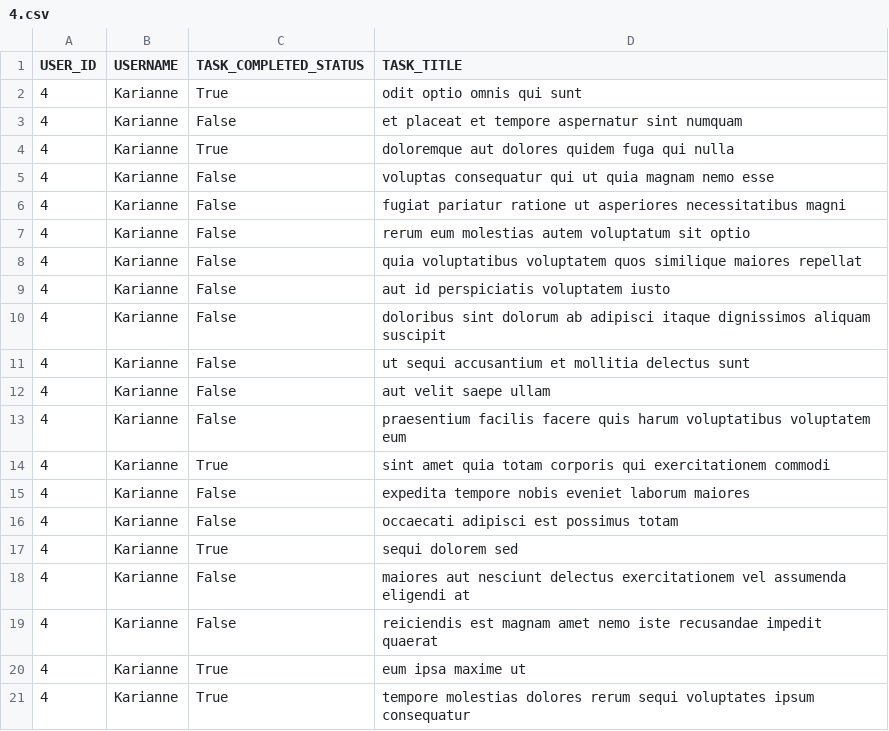
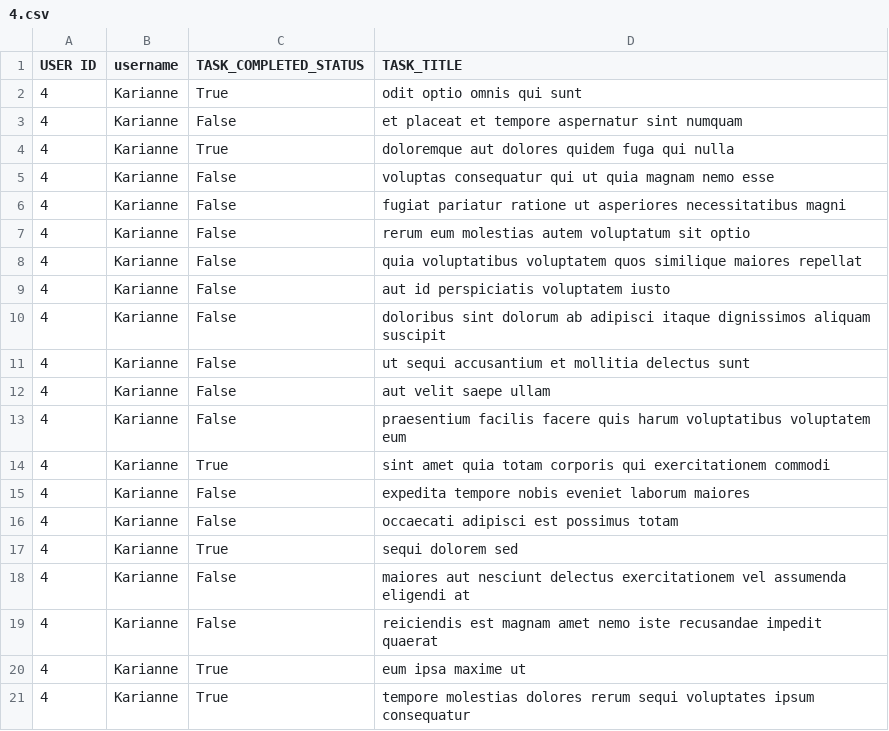
Before and after one commit to Alachi24/alx_python, a CSV file: api/4.csv, drawn as a sheet.

```diff
--- a/api/4.csv
+++ b/api/4.csv
@@ -1,2 +1,2 @@
-USER_ID,USERNAME,TASK_COMPLETED_STATUS,TASK_TITLE
+USER ID,username,TASK_COMPLETED_STATUS,TASK_TITLE
 4,Karianne,True,odit optio omnis qui sunt
```
Also changed, not shown: api/8.csv, api/9.csv.
